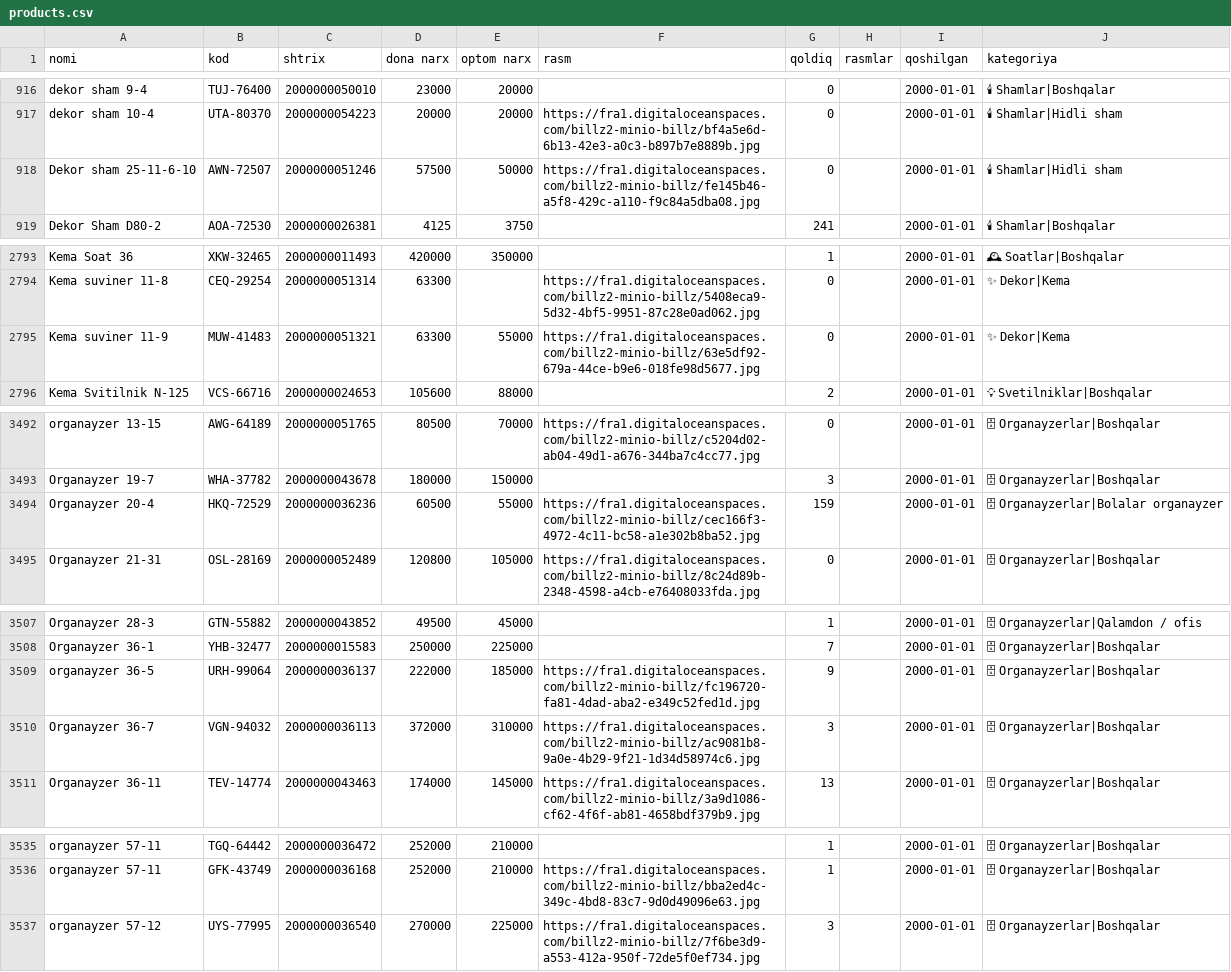
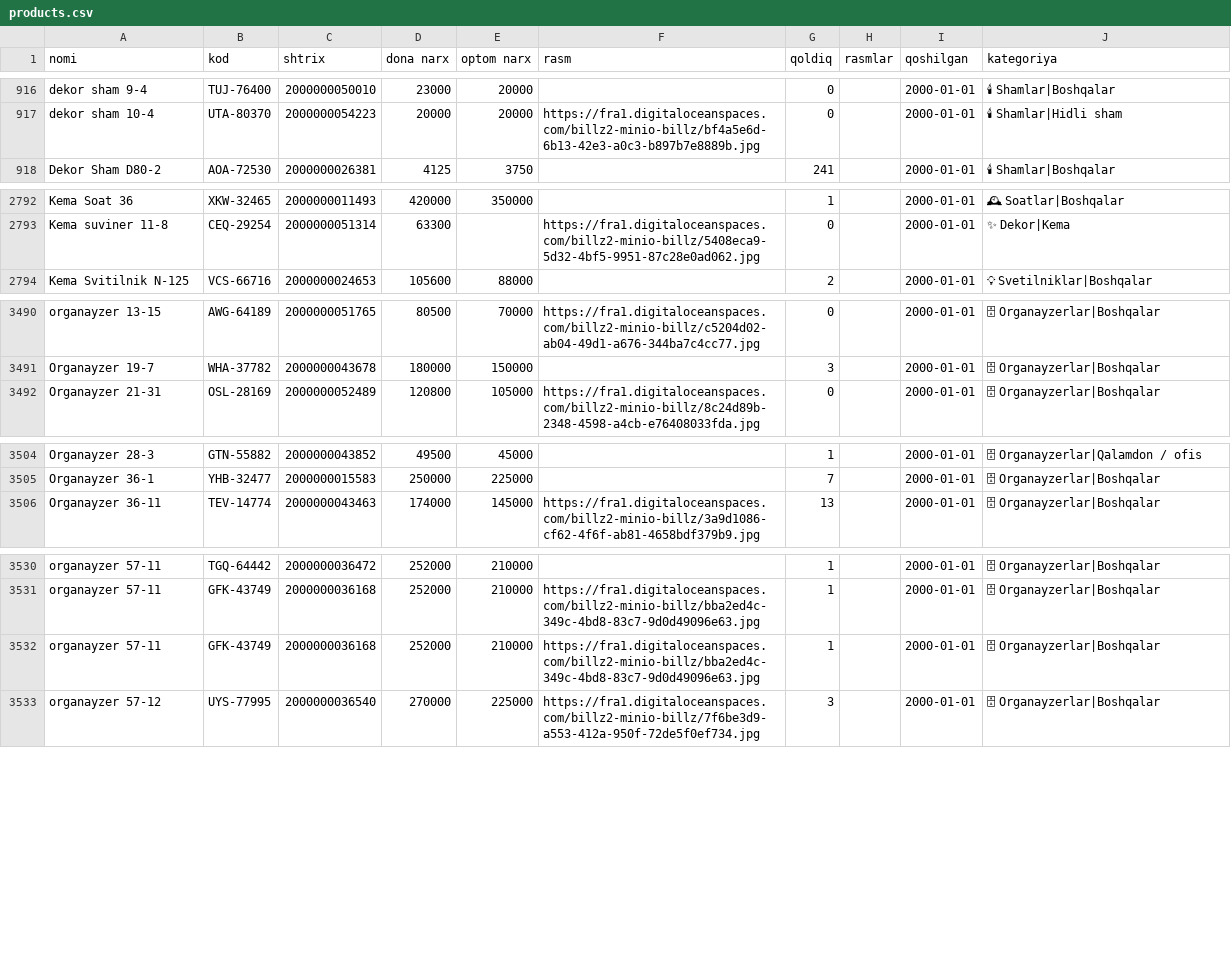
Before and after one commit to maxmuda725-jpg/turfa-narx, a CSV file: baza/products.csv, drawn as a sheet; only a part is shown, gaps mark what is left out; the diff covers the shown part only.

Commit message:
Baza Billz'dan yangilandi

```diff
--- a/baza/products.csv
+++ b/baza/products.csv
@@ -917,3 +917,2 @@ dekor sham 9-4;TUJ-76400;2000000050010;23000;20000;;0;;2000-01-01;🕯 Shamlar|B
 dekor sham 10-4;UTA-80370;2000000054223;20000;20000;https://fra1.digitaloceanspaces.com/billz2-minio-billz/bf4a5e6d-6b13-42e3-a0c3-b897b7e8889b.jpg;0;;2000-01-01;🕯 Shamlar|Hidli sham
-Dekor sham 25-11-6-10;AWN-72507;2000000051246;57500;50000;https://fra1.digitaloceanspaces.com/billz2-minio-billz/fe145b46-a5f8-429c-a110-f9c84a5dba08.jpg;0;;2000-01-01;🕯 Shamlar|Hidli sham
 Dekor Sham D80-2;AOA-72530;2000000026381;4125;3750;;241;;2000-01-01;🕯 Shamlar|Boshqalar
@@ -2794,3 +2793,2 @@ Kema Soat 36;XKW-32465;2000000011493;420000;350000;;1;;2000-01-01;🕰 Soatlar|B
 Kema suviner 11-8;CEQ-29254;2000000051314;63300;;https://fra1.digitaloceanspaces.com/billz2-minio-billz/5408eca9-5d32-4bf5-9951-87c28e0ad062.jpg;0;;2000-01-01;✨ Dekor|Kema
-Kema suviner 11-9;MUW-41483;2000000051321;63300;55000;https://fra1.digitaloceanspaces.com/billz2-minio-billz/63e5df92-679a-44ce-b9e6-018fe98d5677.jpg;0;;2000-01-01;✨ Dekor|Kema
 Kema Svitilnik N-125;VCS-66716;2000000024653;105600;88000;;2;;2000-01-01;💡 Svetilniklar|Boshqalar
@@ -3493,3 +3491,2 @@ organayzer 13-15;AWG-64189;2000000051765;80500;70000;https://fra1.digitaloceansp
 Organayzer 19-7;WHA-37782;2000000043678;180000;150000;;3;;2000-01-01;🗄 Organayzerlar|Boshqalar
-Organayzer 20-4;HKQ-72529;2000000036236;60500;55000;https://fra1.digitaloceanspaces.com/billz2-minio-billz/cec166f3-4972-4c11-bc58-a1e302b8ba52.jpg;159;;2000-01-01;🗄 Organayzerlar|Bolalar organayzer
 Organayzer 21-31;OSL-28169;2000000052489;120800;105000;https://fra1.digitaloceanspaces.com/billz2-minio-billz/8c24d89b-2348-4598-a4cb-e76408033fda.jpg;0;;2000-01-01;🗄 Organayzerlar|Boshqalar
@@ -3508,4 +3505,2 @@ Organayzer 28-3;GTN-55882;2000000043852;49500;45000;;1;;2000-01-01;🗄 Organayz
 Organayzer 36-1;YHB-32477;2000000015583;250000;225000;;7;;2000-01-01;🗄 Organayzerlar|Boshqalar
-organayzer 36-5;URH-99064;2000000036137;222000;185000;https://fra1.digitaloceanspaces.com/billz2-minio-billz/fc196720-fa81-4dad-aba2-e349c52fed1d.jpg;9;;2000-01-01;🗄 Organayzerlar|Boshqalar
-Organayzer 36-7;VGN-94032;2000000036113;372000;310000;https://fra1.digitaloceanspaces.com/billz2-minio-billz/ac9081b8-9a0e-4b29-9f21-1d34d58974c6.jpg;3;;2000-01-01;🗄 Organayzerlar|Boshqalar
 Organayzer 36-11;TEV-14774;2000000043463;174000;145000;https://fra1.digitaloceanspaces.com/billz2-minio-billz/3a9d1086-cf62-4f6f-ab81-4658bdf379b9.jpg;13;;2000-01-01;🗄 Organayzerlar|Boshqalar
@@ -3536,2 +3531,3 @@ organayzer 57-11;TGQ-64442;2000000036472;252000;210000;;1;;2000-01-01;🗄 Organ
 organayzer 57-11;GFK-43749;2000000036168;252000;210000;https://fra1.digitaloceanspaces.com/billz2-minio-billz/bba2ed4c-349c-4bd8-83c7-9d0d49096e63.jpg;1;;2000-01-01;🗄 Organayzerlar|Boshqalar
+organayzer 57-11;GFK-43749;2000000036168;252000;210000;https://fra1.digitaloceanspaces.com/billz2-minio-billz/bba2ed4c-349c-4bd8-83c7-9d0d49096e63.jpg;1;;2000-01-01;🗄 Organayzerlar|Boshqalar
 organayzer 57-12;UYS-77995;2000000036540;270000;225000;https://fra1.digitaloceanspaces.com/billz2-minio-billz/7f6be3d9-a553-412a-950f-72de5f0ef734.jpg;3;;2000-01-01;🗄 Organayzerlar|Boshqalar
```
Also changed, not shown: 5 added rows, 1 removed row and 4 moved rows elsewhere in this file, 2 other files.
